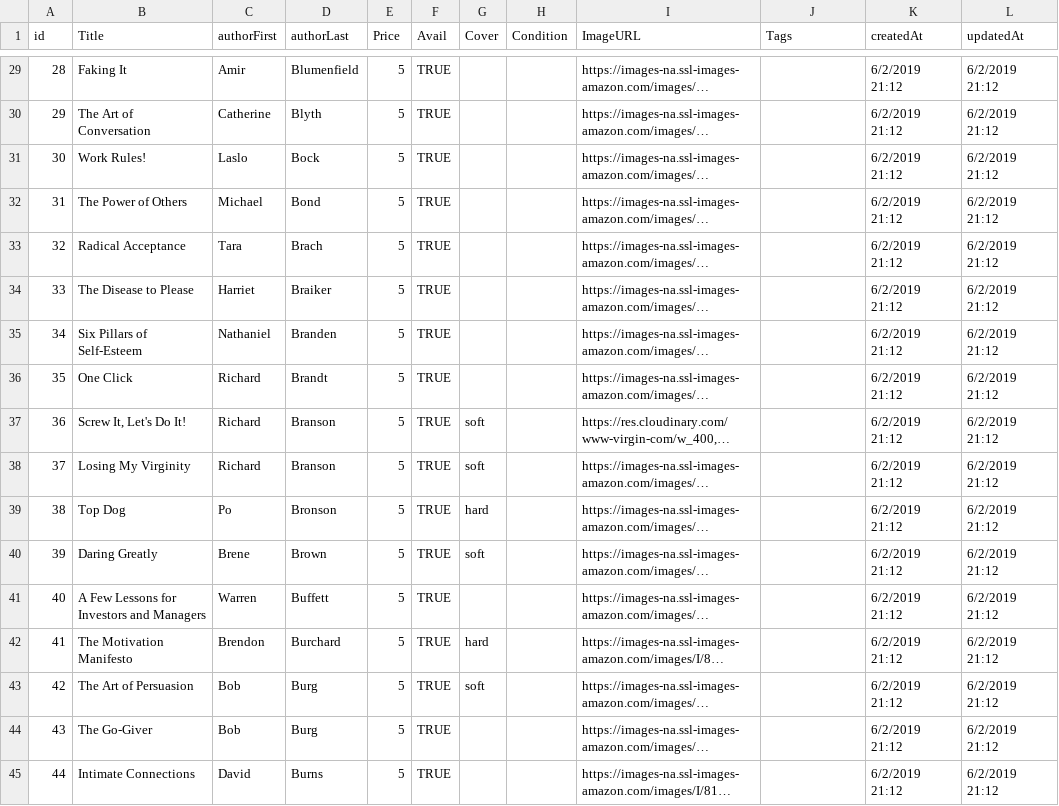
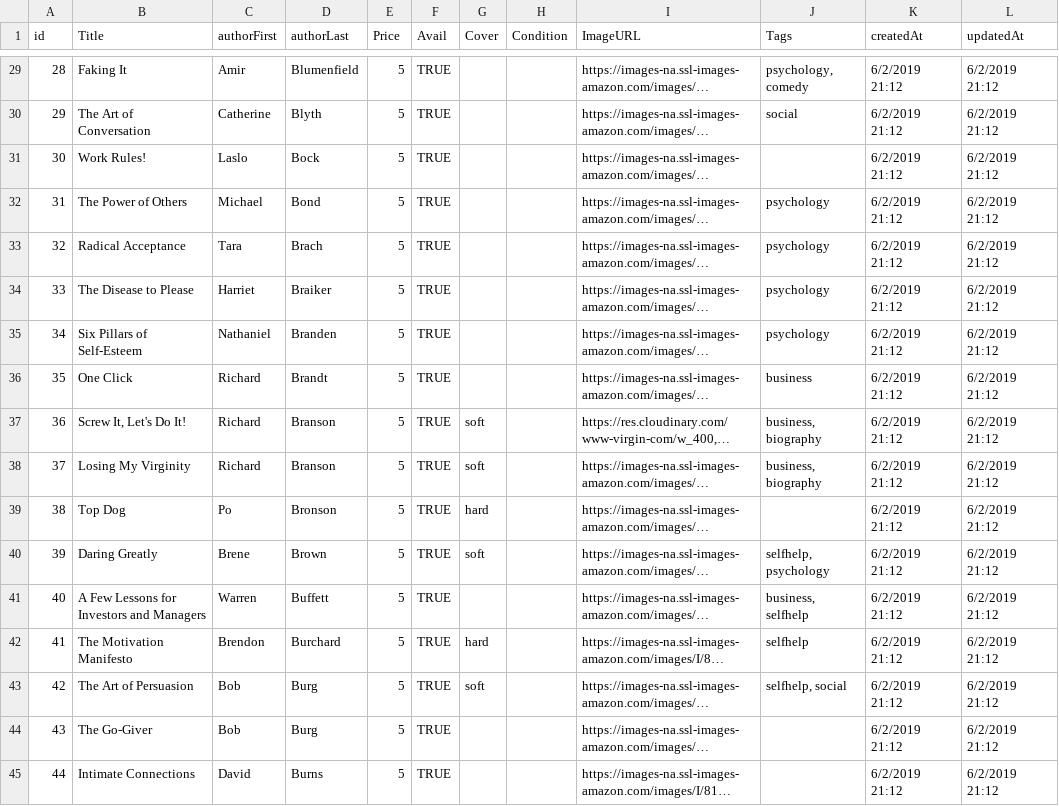
Before and after one commit to curtisyungen/book-drive, a CSV file: books.csv, drawn as a sheet; only a part is shown, gaps mark what is left out; long unchanged cells end in …; the diff covers the shown part only; the diff names each change by its address in the sheet, - before the commit and + after, or states it on an @@ line.

```diff
--- a/books.csv
+++ b/books.csv
-J29 (Tags): (empty)
+J29 (Tags): psychology, comedy
-J30 (Tags): (empty)
+J30 (Tags): social
-J32:J35 (Tags): (empty)
+J32:J35 (Tags): psychology
-J36 (Tags): (empty)
+J36 (Tags): business
-J37:J38 (Tags): (empty)
+J37:J38 (Tags): business, biography
-J40 (Tags): (empty)
+J40 (Tags): selfhelp, psychology
-J41 (Tags): (empty)
+J41 (Tags): business, selfhelp
-J42 (Tags): (empty)
+J42 (Tags): selfhelp
-J43 (Tags): (empty)
+J43 (Tags): selfhelp, social
```
Also changed, not shown: 24 edited cells elsewhere in this file.
